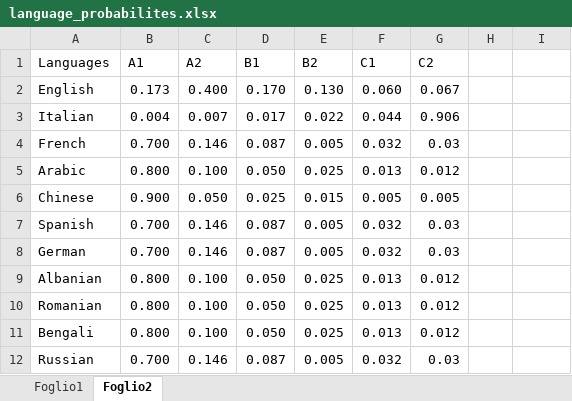
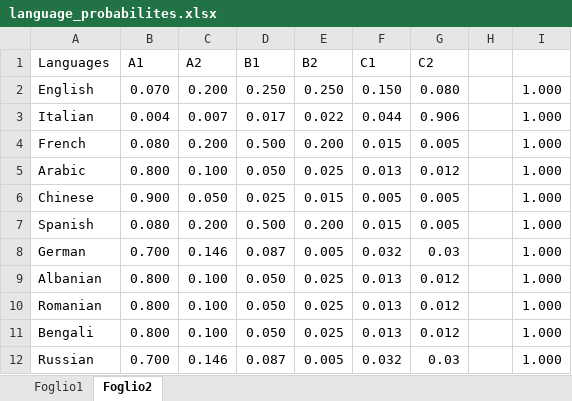
Before and after one commit to jacons/Interpretable-by-design-Human-Recommender, an Excel workbook: raw_sources/language_probabilites.xlsx, sheet Foglio2, drawn as a sheet; values as stored, in another font and other column widths than the file's, no borders; the diff names each change by its address in the sheet, - before the commit and + after, or states it on an @@ line.

```diff
--- a/raw_sources/language_probabilites.xlsx (sheet Foglio2)
+++ b/raw_sources/language_probabilites.xlsx (sheet Foglio2)
-B2 (A1): 0.173
+B2 (A1): 0.070
-C2 (A2): 0.400
+C2 (A2): 0.200
-D2 (B1): 0.170
+D2 (B1): 0.250
-E2 (B2): 0.130
+E2 (B2): 0.250
-F2 (C1): 0.060
+F2 (C1): 0.150
-G2 (C2): 0.067
+G2 (C2): 0.080
-I2:I12: (empty)
+I2:I12: 1.000
-B4 (A1): 0.700
+B4 (A1): 0.080
-C4 (A2): 0.146
+C4 (A2): 0.200
-D4 (B1): 0.087
+D4 (B1): 0.500
-E4 (B2): 0.005
+E4 (B2): 0.200
-F4 (C1): 0.032
+F4 (C1): 0.015
-G4 (C2): 0.03
+G4 (C2): 0.005
-B7 (A1): 0.700
+B7 (A1): 0.080
-C7 (A2): 0.146
+C7 (A2): 0.200
-D7 (B1): 0.087
+D7 (B1): 0.500
-E7 (B2): 0.005
+E7 (B2): 0.200
-F7 (C1): 0.032
+F7 (C1): 0.015
-G7 (C2): 0.03
+G7 (C2): 0.005
```
Also changed, not shown: 5 other files.
